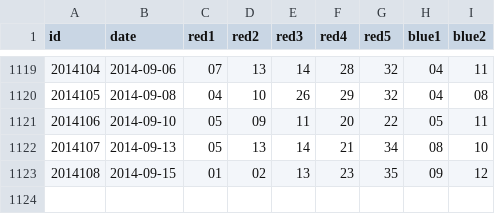
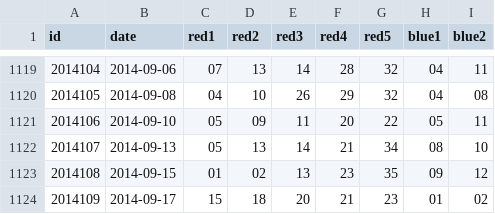
Before and after one commit to lyuehh/open-data, a CSV file: lottery/da_le_tou.csv, drawn as a sheet; only a part is shown, gaps mark what is left out.

Commit message:
auto update

```diff
--- a/lottery/da_le_tou.csv
+++ b/lottery/da_le_tou.csv
@@ -1123 +1123,2 @@ id,date,red1,red2,red3,red4,red5,blue1,blue2
 2014108,2014-09-15,01,02,13,23,35,09,12
+2014109,2014-09-17,15,18,20,21,23,01,02
```
